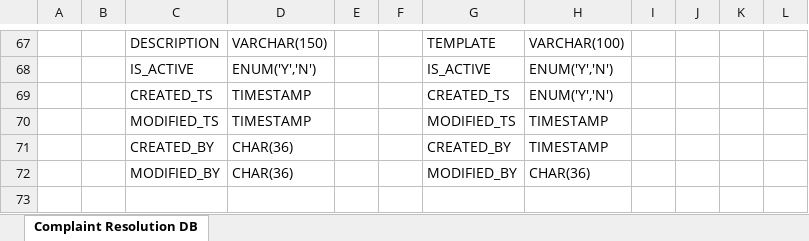
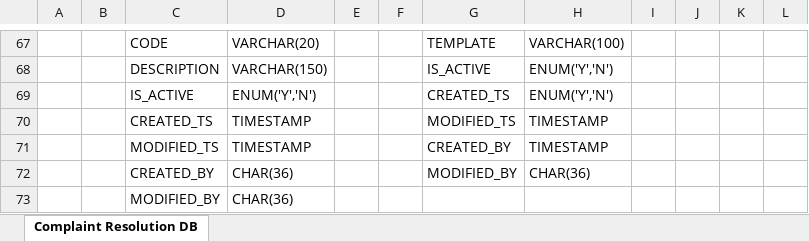
Before and after one commit to piyush170889/complaint_resolution_documents, an Excel workbook: DB_Design.xlsx, sheet Complaint Resolution DB, drawn as a sheet; only a part is shown, gaps mark what is left out; values as stored, in another font and other column widths than the file's, no borders; removed rows and columns are numbered as before the commit, all else as after; the diff covers the shown part only; the diff names each change by its address in the sheet, - before the commit and + after, or states it on an @@ line.

```diff
--- a/DB_Design.xlsx (sheet Complaint Resolution DB)
+++ b/DB_Design.xlsx (sheet Complaint Resolution DB)
-C67: DESCRIPTION
+C67: CODE
-D67: VARCHAR(150)
+D67: VARCHAR(20)
+row 68:  |  | DESCRIPTION | VARCHAR(150) |  |  | IS_ACTIVE | ENUM('Y','N')
-G69: IS_ACTIVE
+G69: CREATED_TS
-G70: CREATED_TS
+G70: MODIFIED_TS
-H70: ENUM('Y','N')
+H70: TIMESTAMP
-G71: MODIFIED_TS
+G71: CREATED_BY
-row 71:  |  | CREATED_BY | CHAR(36) |  |  | CREATED_BY | TIMESTAMP
-C72: MODIFIED_BY
+C72: CREATED_BY
+row 73:  |  | MODIFIED_BY | CHAR(36)
```
Also changed, not shown: 1 added row, 1 removed row, 55 edited cells, cell formats and merged cells elsewhere in this sheet.
